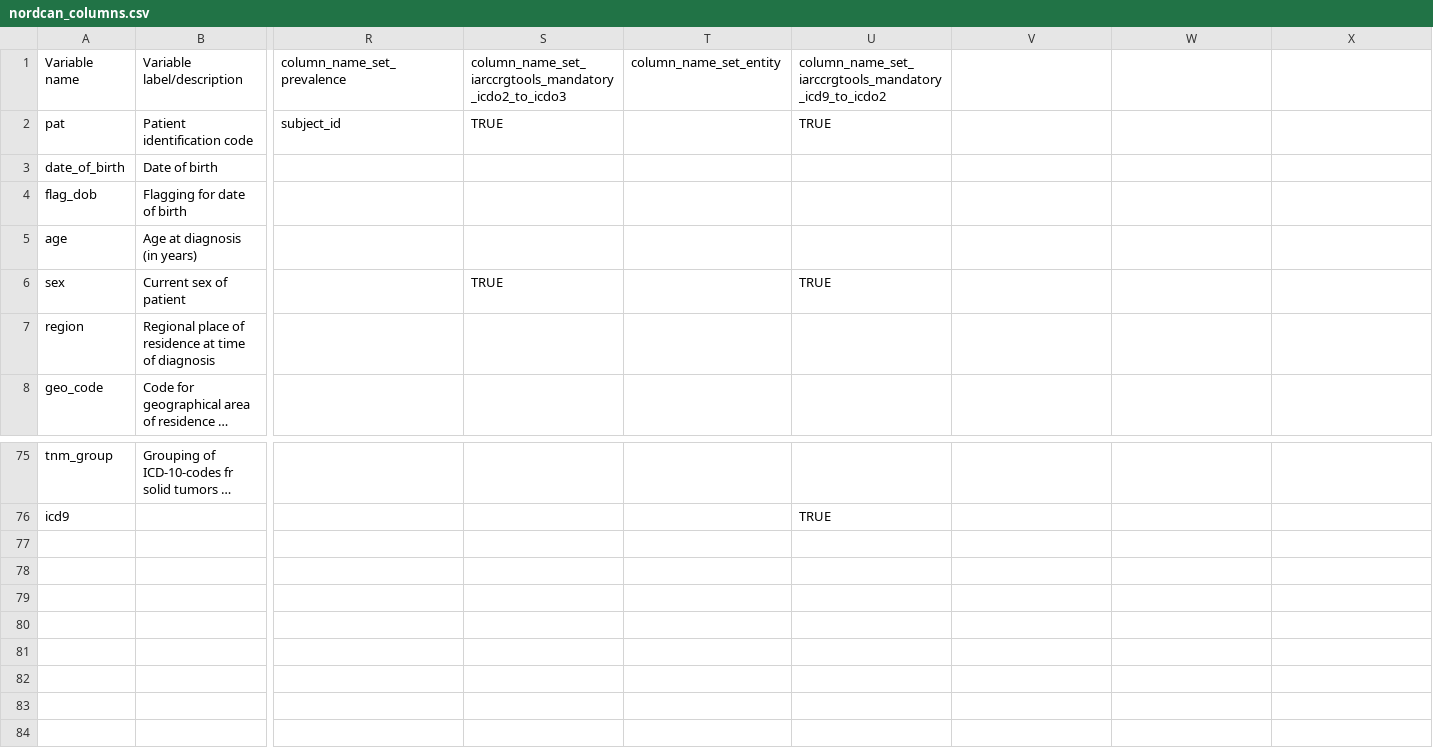
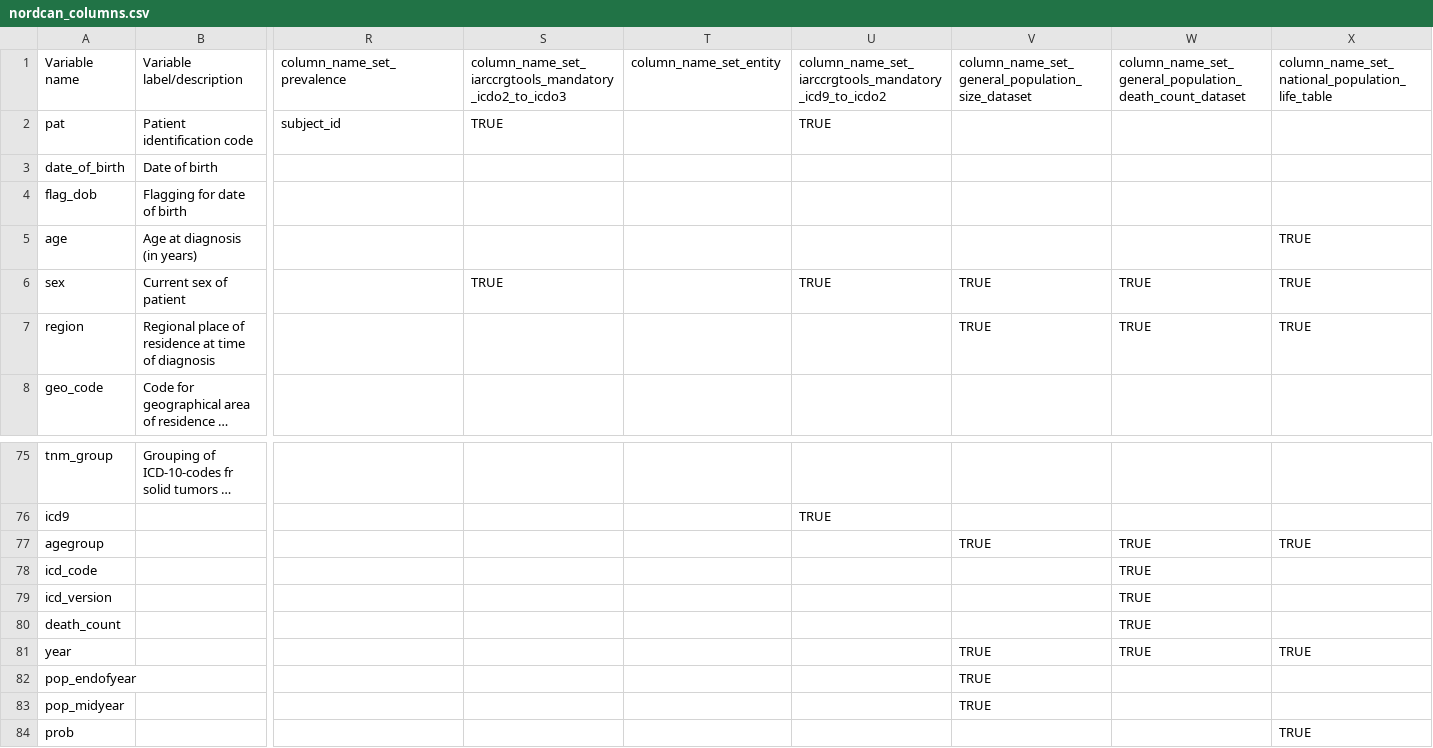
Before and after one commit to CancerRegistryOfNorway/nordcancore, a CSV file: data-raw/nordcan_columns.csv, drawn as a sheet; only a part is shown, gaps mark what is left out; long unchanged cells end in …; rows hold the shown columns only; the diff names each change by its address in the sheet, - before the commit and + after, or states it on an @@ line.

Commit message:
nordcan_columns.csv/sysdata.rda: column name sets for general_population_size_dataset, general_population_death_count_dataset, national_population_life_table

```diff
--- a/data-raw/nordcan_columns.csv
+++ b/data-raw/nordcan_columns.csv
-V1: (empty)
+V1: column_name_set_general_population_size_dataset
-W1: (empty)
+W1: column_name_set_general_population_death_count_dataset
-X1: (empty)
+X1: column_name_set_national_population_life_table
-X5:X7: (empty)
+X5:X7: TRUE
-V6:V7: (empty)
+V6:V7: TRUE
-W6:W7: (empty)
+W6:W7: TRUE
+row 77: agegroup |  |  |  |  |  | TRUE | TRUE | TRUE
+row 78: icd_code |  |  |  |  |  |  | TRUE
+row 79: icd_version |  |  |  |  |  |  | TRUE
+row 80: death_count |  |  |  |  |  |  | TRUE
+row 81: year |  |  |  |  |  | TRUE | TRUE | TRUE
+row 82: pop_endofyear |  |  |  |  |  | TRUE
+row 83: pop_midyear |  |  |  |  |  | TRUE
+row 84: prob |  |  |  |  |  |  |  | TRUE
```
Also changed, not shown: 3 other files.
